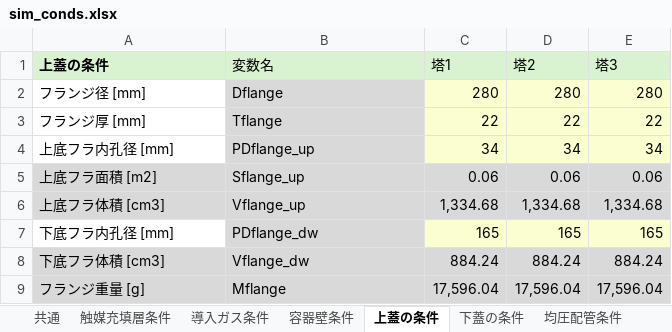
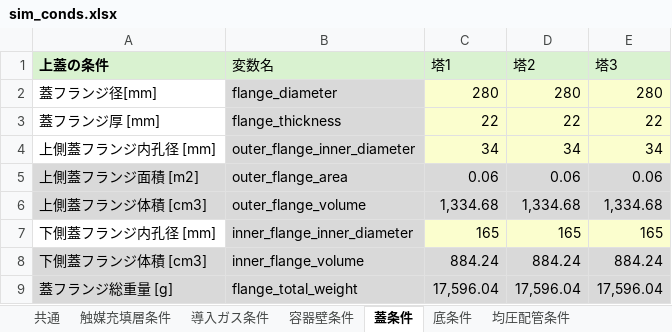
Before and after one commit to zenmainosamurai/PSA, an Excel workbook: conditions/5_08_mod_logging2/sim_conds.xlsx, sheet 蓋条件, drawn as a sheet; values as stored, in another font and other column widths than the file's, no borders; the diff names each change by its address in the sheet, - before the commit and + after, or states it on an @@ line.

Commit message:
rename: sim_conds.xlsxの変数名を変更。それに伴ったコード改修。

```diff
--- a/conditions/5_08_mod_logging2/sim_conds.xlsx (sheet 蓋条件)
+++ b/conditions/5_08_mod_logging2/sim_conds.xlsx (sheet 蓋条件)
-sheet tab: 上蓋の条件
+sheet tab: 蓋条件
-sheet tab: 下蓋の条件
+sheet tab: 底条件
-A2 (上蓋の条件): フランジ径 [mm]
+A2 (上蓋の条件): 蓋フランジ径[mm]
-B2 (変数名): Dflange
+B2 (変数名): flange_diameter
-A3 (上蓋の条件): フランジ厚 [mm]
+A3 (上蓋の条件): 蓋フランジ厚 [mm]
-B3 (変数名): Tflange
+B3 (変数名): flange_thickness
-A4 (上蓋の条件): 上底フラ内孔径 [mm]
+A4 (上蓋の条件): 上側蓋フランジ内孔径 [mm]
-B4 (変数名): PDflange_up
+B4 (変数名): outer_flange_inner_diameter
-A5 (上蓋の条件): 上底フラ面積 [m2]
+A5 (上蓋の条件): 上側蓋フランジ面積 [m2]
-B5 (変数名): Sflange_up
+B5 (変数名): outer_flange_area
-A6 (上蓋の条件): 上底フラ体積 [cm3]
+A6 (上蓋の条件): 上側蓋フランジ体積 [cm3]
-B6 (変数名): Vflange_up
+B6 (変数名): outer_flange_volume
-A7 (上蓋の条件): 下底フラ内孔径 [mm]
+A7 (上蓋の条件): 下側蓋フランジ内孔径 [mm]
-B7 (変数名): PDflange_dw
+B7 (変数名): inner_flange_inner_diameter
-A8 (上蓋の条件): 下底フラ体積 [cm3]
+A8 (上蓋の条件): 下側蓋フランジ体積 [cm3]
-B8 (変数名): Vflange_dw
+B8 (変数名): inner_flange_volume
-A9 (上蓋の条件): フランジ重量 [g]
+A9 (上蓋の条件): 蓋フランジ総重量 [g]
-B9 (変数名): Mflange
+B9 (変数名): flange_total_weight
```
Also changed, not shown: sheet 触媒充填層条件, sheet 導入ガス条件, sheet 底条件, sheet 容器壁条件, sheet 均圧配管条件, sheet 真空引き配管条件, 2 more sheets, 11 other files.
